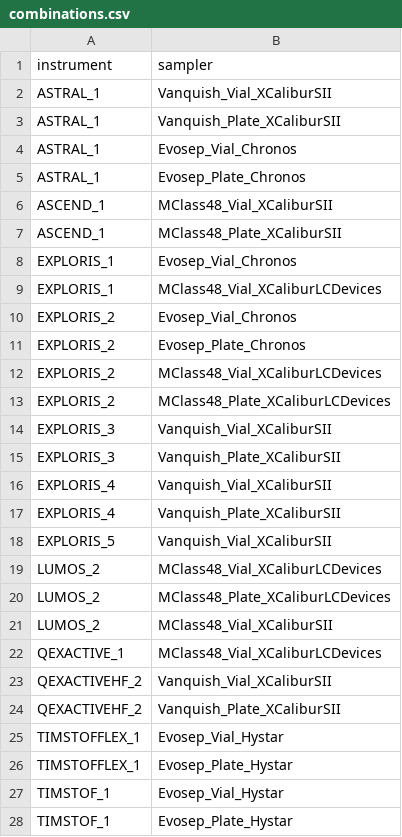
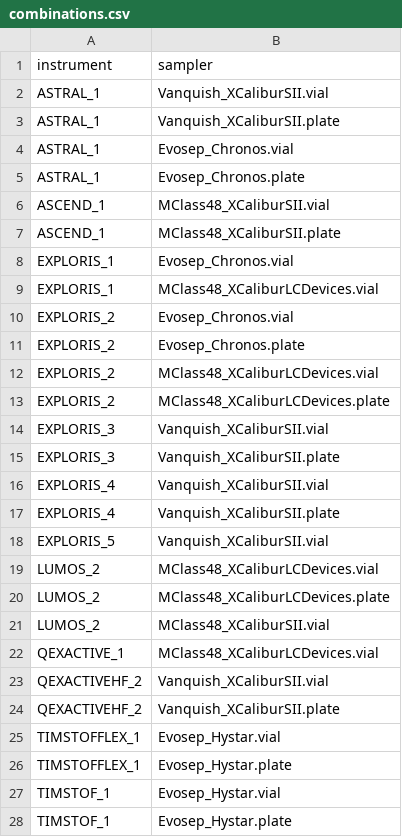
Before and after one commit to fgcz/qg, a CSV file: qg_configs/combinations.csv, drawn as a sheet; only a part is shown; the diff covers the shown part only.

Commit message:
config validator

```diff
--- a/qg_configs/combinations.csv
+++ b/qg_configs/combinations.csv
@@ -1,28 +1,28 @@
 instrument,sampler
-ASTRAL_1,Vanquish_Vial_XCaliburSII
-ASTRAL_1,Vanquish_Plate_XCaliburSII
-ASTRAL_1,Evosep_Vial_Chronos
-ASTRAL_1,Evosep_Plate_Chronos
-ASCEND_1,MClass48_Vial_XCaliburSII
-ASCEND_1,MClass48_Plate_XCaliburSII
-EXPLORIS_1,Evosep_Vial_Chronos
-EXPLORIS_1,MClass48_Vial_XCaliburLCDevices
-EXPLORIS_2,Evosep_Vial_Chronos
-EXPLORIS_2,Evosep_Plate_Chronos
-EXPLORIS_2,MClass48_Vial_XCaliburLCDevices
-EXPLORIS_2,MClass48_Plate_XCaliburLCDevices
-EXPLORIS_3,Vanquish_Vial_XCaliburSII
-EXPLORIS_3,Vanquish_Plate_XCaliburSII
-EXPLORIS_4,Vanquish_Vial_XCaliburSII
-EXPLORIS_4,Vanquish_Plate_XCaliburSII
-EXPLORIS_5,Vanquish_Vial_XCaliburSII
-LUMOS_2,MClass48_Vial_XCaliburLCDevices
-LUMOS_2,MClass48_Plate_XCaliburLCDevices
-LUMOS_2,MClass48_Vial_XCaliburSII
-QEXACTIVE_1,MClass48_Vial_XCaliburLCDevices
-QEXACTIVEHF_2,Vanquish_Vial_XCaliburSII
-QEXACTIVEHF_2,Vanquish_Plate_XCaliburSII
-TIMSTOFFLEX_1,Evosep_Vial_Hystar
-TIMSTOFFLEX_1,Evosep_Plate_Hystar
-TIMSTOF_1,Evosep_Vial_Hystar
-TIMSTOF_1,Evosep_Plate_Hystar
+ASTRAL_1,Vanquish_XCaliburSII.vial
+ASTRAL_1,Vanquish_XCaliburSII.plate
+ASTRAL_1,Evosep_Chronos.vial
+ASTRAL_1,Evosep_Chronos.plate
+ASCEND_1,MClass48_XCaliburSII.vial
+ASCEND_1,MClass48_XCaliburSII.plate
+EXPLORIS_1,Evosep_Chronos.vial
+EXPLORIS_1,MClass48_XCaliburLCDevices.vial
+EXPLORIS_2,Evosep_Chronos.vial
+EXPLORIS_2,Evosep_Chronos.plate
+EXPLORIS_2,MClass48_XCaliburLCDevices.vial
+EXPLORIS_2,MClass48_XCaliburLCDevices.plate
+EXPLORIS_3,Vanquish_XCaliburSII.vial
+EXPLORIS_3,Vanquish_XCaliburSII.plate
+EXPLORIS_4,Vanquish_XCaliburSII.vial
+EXPLORIS_4,Vanquish_XCaliburSII.plate
+EXPLORIS_5,Vanquish_XCaliburSII.vial
+LUMOS_2,MClass48_XCaliburLCDevices.vial
+LUMOS_2,MClass48_XCaliburLCDevices.plate
+LUMOS_2,MClass48_XCaliburSII.vial
+QEXACTIVE_1,MClass48_XCaliburLCDevices.vial
+QEXACTIVEHF_2,Vanquish_XCaliburSII.vial
+QEXACTIVEHF_2,Vanquish_XCaliburSII.plate
+TIMSTOFFLEX_1,Evosep_Hystar.vial
+TIMSTOFFLEX_1,Evosep_Hystar.plate
+TIMSTOF_1,Evosep_Hystar.vial
+TIMSTOF_1,Evosep_Hystar.plate
```
Also changed, not shown: 1 edited cell elsewhere in this file, 23 other files.
